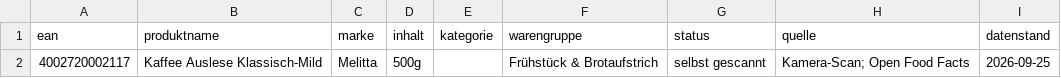
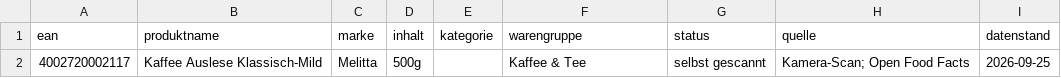
Before and after one commit to rchristianpader-creator/Netto, a CSV file: data/netto-sortiment.csv, drawn as a sheet.

```diff
--- a/data/netto-sortiment.csv
+++ b/data/netto-sortiment.csv
@@ -1,2 +1,2 @@
 ean;produktname;marke;inhalt;kategorie;warengruppe;status;quelle;datenstand
-4002720002117;Kaffee Auslese Klassisch-Mild;Melitta;500g;;Frühstück & Brotaufstrich;selbst gescannt;"Kamera-Scan; Open Food Facts";2026-09-25
+4002720002117;Kaffee Auslese Klassisch-Mild;Melitta;500g;;Kaffee & Tee;selbst gescannt;"Kamera-Scan; Open Food Facts";2026-09-25
```
Also changed, not shown: 5 other files.
